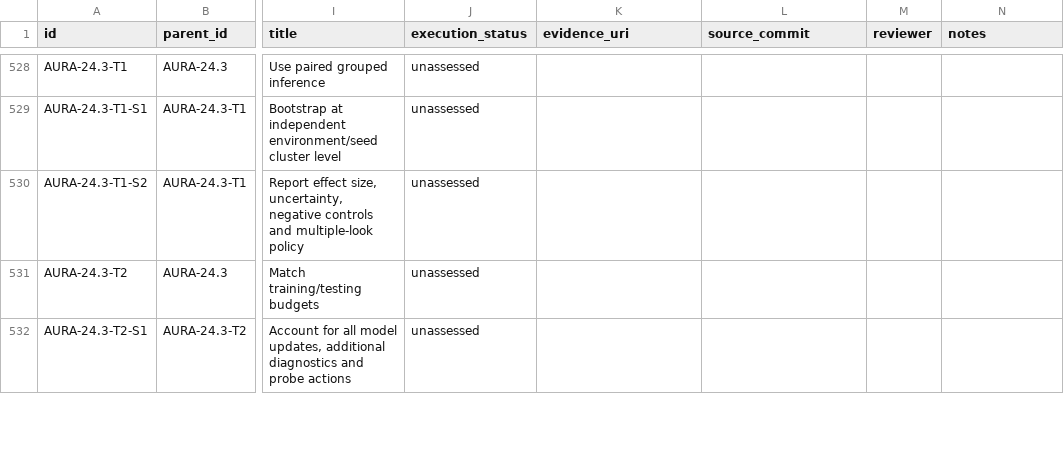
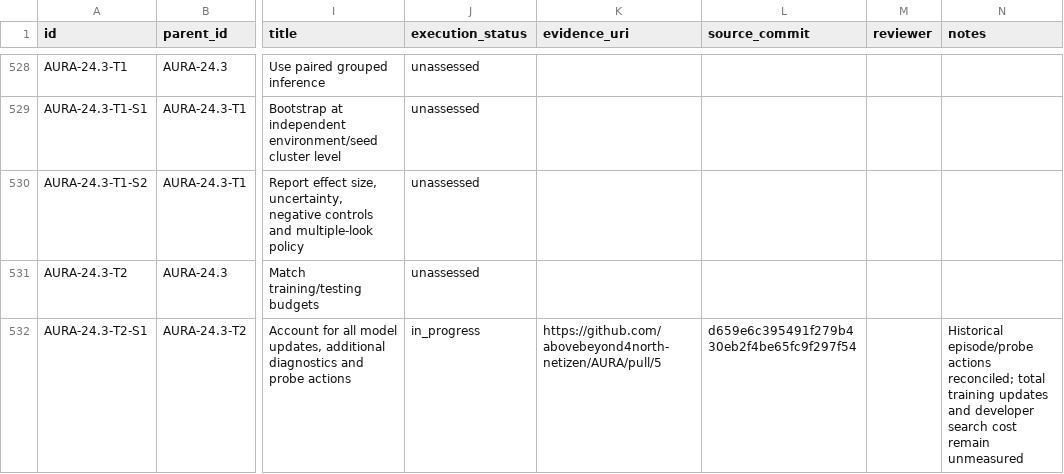
Before and after one commit to abovebeyond4north-netizen/AURA, a CSV file: docs/planning/31_section_task_tracker.csv, drawn as a sheet; only a part is shown, gaps mark what is left out; the diff covers the shown part only; the diff names each change by its address in the sheet, - before the commit and + after, or states it on an @@ line.

Commit message:
Track four partially addressed P0 cost-evidence subtasks without acceptance promotion

```diff
--- a/docs/planning/31_section_task_tracker.csv
+++ b/docs/planning/31_section_task_tracker.csv
-J532 (execution_status): unassessed
+J532 (execution_status): in_progress
-K532 (evidence_uri): (empty)
+K532 (evidence_uri): https://github.com/abovebeyond4north-netizen/AURA/pull/5
-L532 (source_commit): (empty)
+L532 (source_commit): d659e6c395491f279b430eb2f4be65fc9f297f54
-N532 (notes): (empty)
+N532 (notes): Historical episode/probe actions reconciled; total training updates and developer search cost remain unmeasured
```
Also changed, not shown: 12 edited cells elsewhere in this file.
